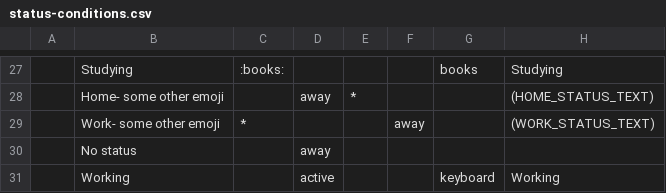
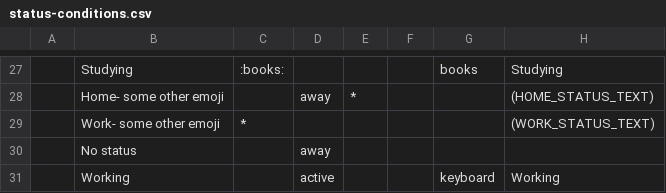
Before and after one commit to brianekummer/work-status-server, a CSV file: status-conditions.csv, drawn as a sheet; only a part is shown, gaps mark what is left out.

Commit message:
Now pages immediately get and show status. Thoroughly tested status-conditions.

```diff
--- a/status-conditions.csv
+++ b/status-conditions.csv
@@ -28,3 +28,3 @@
 | Home- some other emoji         |                        | away     | *                      |          |                      | (HOME_STATUS_TEXT)   |
-| Work- some other emoji         | *                      |          |                        | away     |                      | (WORK_STATUS_TEXT)   |
+| Work- some other emoji         | *                      |          |                        |          |                      | (WORK_STATUS_TEXT)   |
 | No status                      |                        | away     |                        |          |                      |                      |
```
Also changed, not shown: 2 other files.
